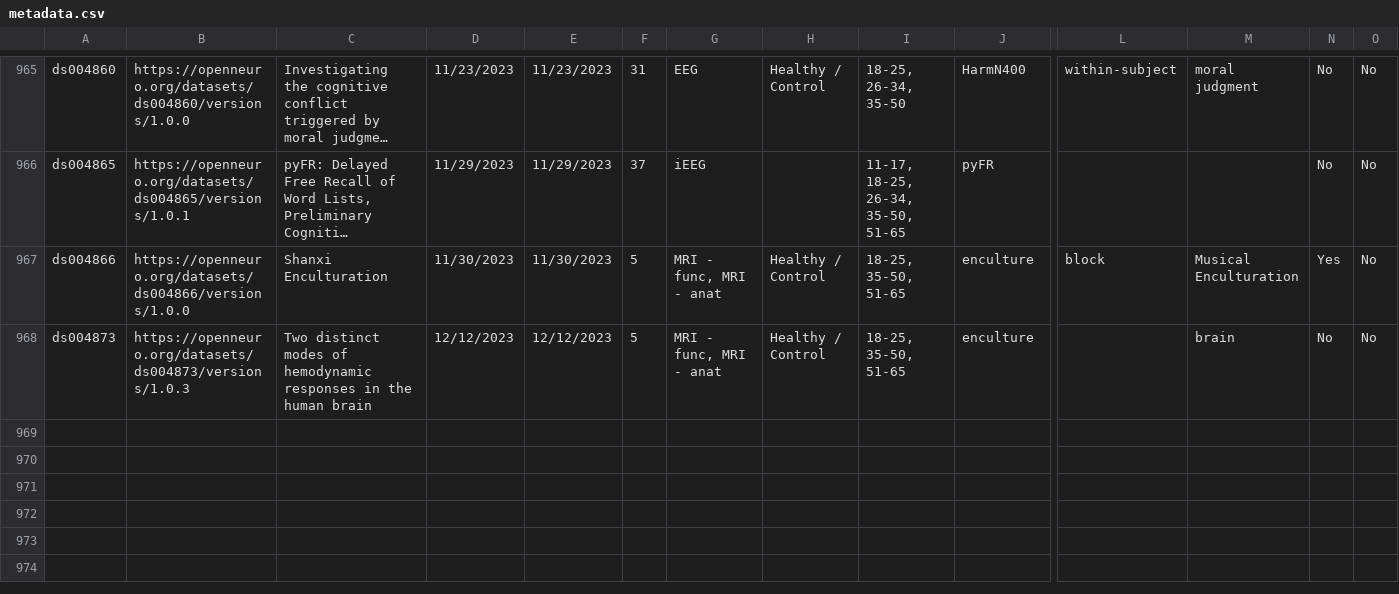
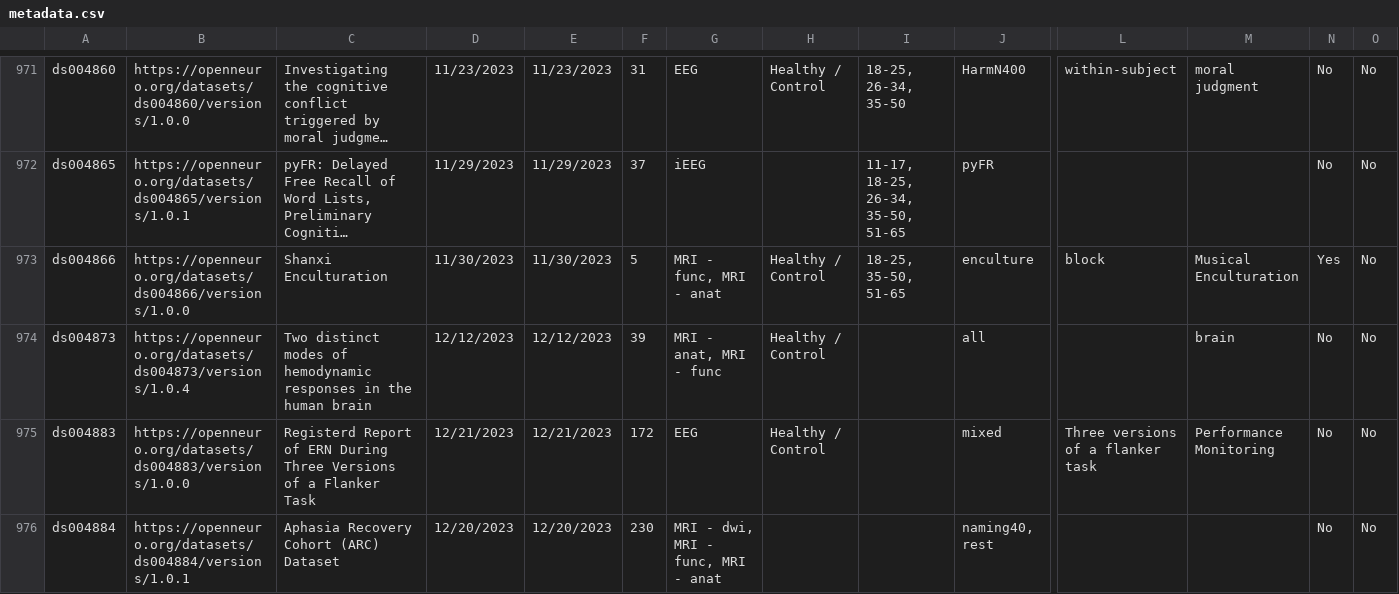
Before and after one commit to jbwexler/openneuro_metadata, a CSV file: metadata.csv, drawn as a sheet; only a part is shown, gaps mark what is left out; long unchanged cells end in …; addresses are those after the commit; rows hold the shown columns only; the diff covers the shown part only; the diff names each change by its address in the sheet, - before the commit and + after, or states it on an @@ line.

Commit message:
Automatic update via github workflow

```diff
--- a/metadata.csv
+++ b/metadata.csv
-B974: https://openneuro.org/datasets/ds004873/versions/1.0.3
+B974: https://openneuro.org/datasets/ds004873/versions/1.0.4
-F974: 5
+F974: 39
-G974: MRI - func, MRI - anat
+G974: MRI - anat, MRI - func
-I974: 18-25, 35-50, 51-65
+I974: (empty)
-J974: enculture
+J974: all
+row 975: ds004883 | https://openneuro.org/datasets/ds004883/versions/1.0.0 | Registerd Report of ERN During Three Versions of a Flanker Task | 12/21/2023 | 12/21/2023 | 172 | EEG | Healthy / Control |  | mixed | Three versions of a flanker task | Performance Monitoring | No | No
+row 976: ds004884 | https://openneuro.org/datasets/ds004884/versions/1.0.1 | Aphasia Recovery Cohort (ARC) Dataset | 12/20/2023 | 12/20/2023 | 230 | MRI - dwi, MRI - func, MRI - anat |  |  | naming40, rest |  |  | No | No
```
Also changed, not shown: 9 added rows and 5 edited cells elsewhere in this file.
